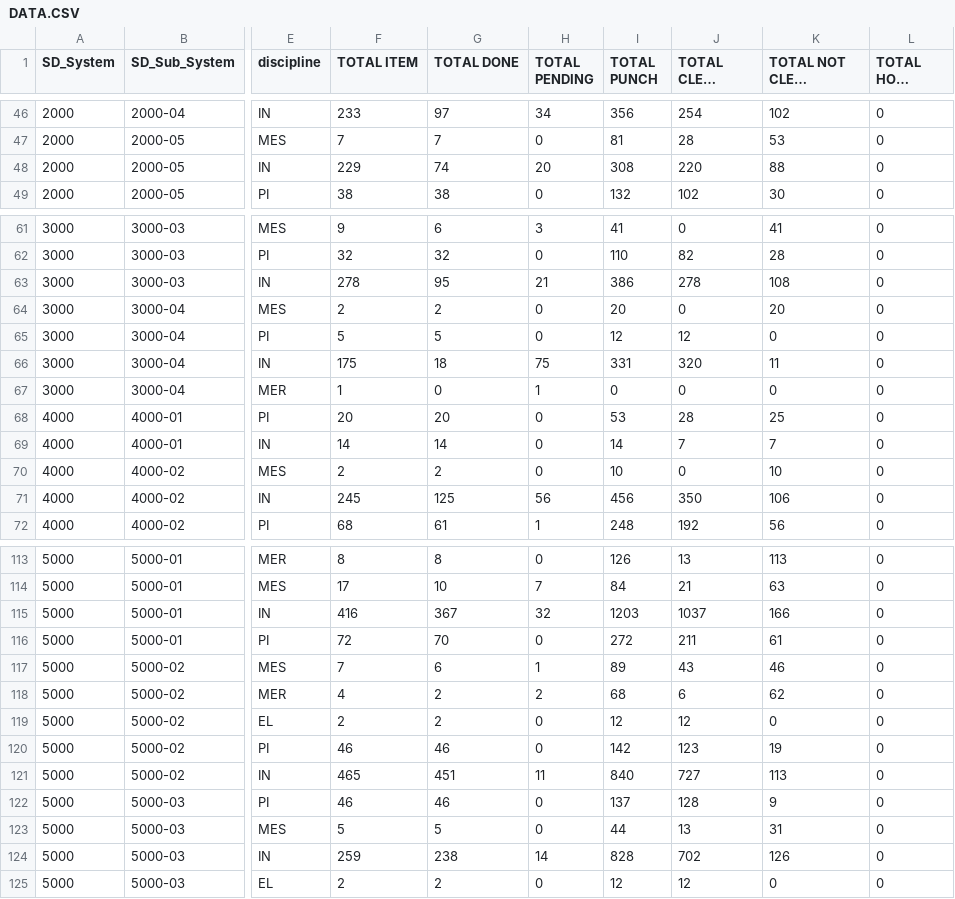
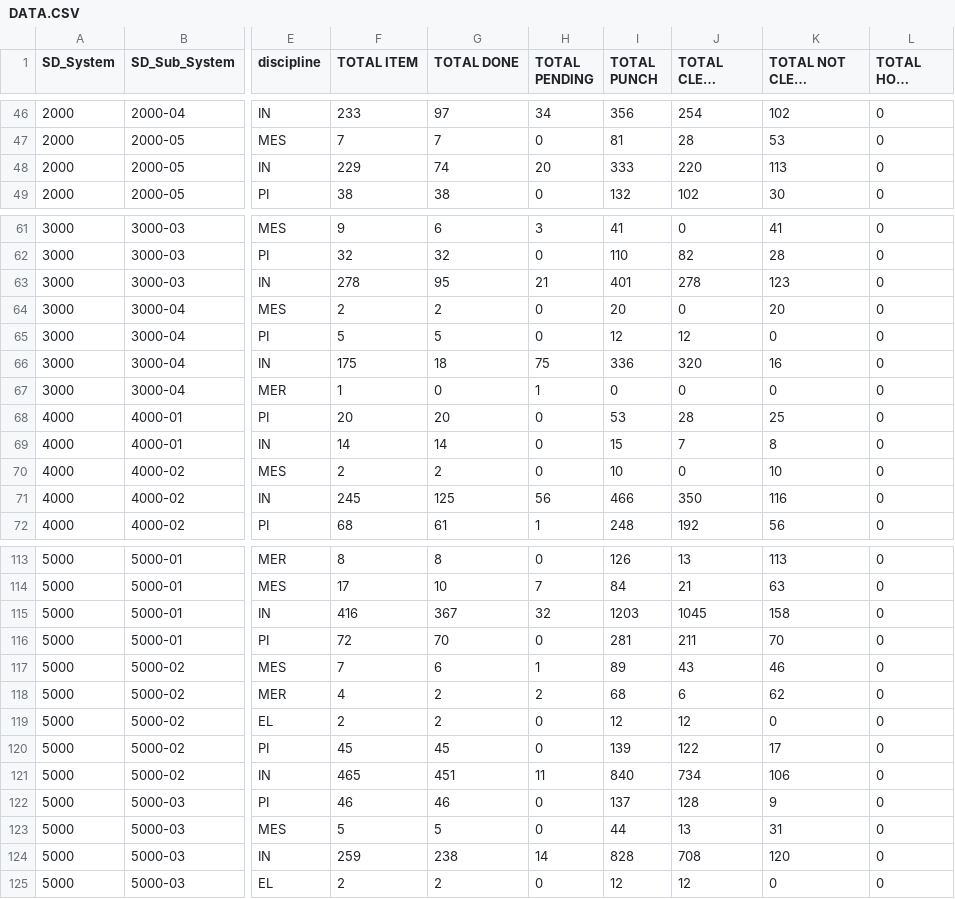
Before and after one commit to akarimvand/SAPRA2, a CSV file: dbcsv/DATA.CSV, drawn as a sheet; only a part is shown, gaps mark what is left out; long unchanged cells end in …; the diff covers the shown part only; the diff names each change by its address in the sheet, - before the commit and + after, or states it on an @@ line.

Commit message:
Upload DATA.CSV by H.Poursalahshouri on SMP-QC-D01645 at 2026-01-07 08:28:27

```diff
--- a/dbcsv/DATA.CSV
+++ b/dbcsv/DATA.CSV
-I48 (TOTAL PUNCH): 308
+I48 (TOTAL PUNCH): 333
-K48 (TOTAL NOT CLEAR PUNCH): 88
+K48 (TOTAL NOT CLEAR PUNCH): 113
-I63 (TOTAL PUNCH): 386
+I63 (TOTAL PUNCH): 401
-K63 (TOTAL NOT CLEAR PUNCH): 108
+K63 (TOTAL NOT CLEAR PUNCH): 123
-I66 (TOTAL PUNCH): 331
+I66 (TOTAL PUNCH): 336
-K66 (TOTAL NOT CLEAR PUNCH): 11
+K66 (TOTAL NOT CLEAR PUNCH): 16
-I69 (TOTAL PUNCH): 14
+I69 (TOTAL PUNCH): 15
-K69 (TOTAL NOT CLEAR PUNCH): 7
+K69 (TOTAL NOT CLEAR PUNCH): 8
-I71 (TOTAL PUNCH): 456
+I71 (TOTAL PUNCH): 466
-K71 (TOTAL NOT CLEAR PUNCH): 106
+K71 (TOTAL NOT CLEAR PUNCH): 116
-J115 (TOTAL CLEAR PUNCH): 1037
+J115 (TOTAL CLEAR PUNCH): 1045
-K115 (TOTAL NOT CLEAR PUNCH): 166
+K115 (TOTAL NOT CLEAR PUNCH): 158
-I116 (TOTAL PUNCH): 272
+I116 (TOTAL PUNCH): 281
-K116 (TOTAL NOT CLEAR PUNCH): 61
+K116 (TOTAL NOT CLEAR PUNCH): 70
-F120 (TOTAL ITEM): 46
+F120 (TOTAL ITEM): 45
-G120 (TOTAL DONE): 46
+G120 (TOTAL DONE): 45
-I120 (TOTAL PUNCH): 142
+I120 (TOTAL PUNCH): 139
-J120 (TOTAL CLEAR PUNCH): 123
+J120 (TOTAL CLEAR PUNCH): 122
-K120 (TOTAL NOT CLEAR PUNCH): 19
+K120 (TOTAL NOT CLEAR PUNCH): 17
-J121 (TOTAL CLEAR PUNCH): 727
+J121 (TOTAL CLEAR PUNCH): 734
-K121 (TOTAL NOT CLEAR PUNCH): 113
+K121 (TOTAL NOT CLEAR PUNCH): 106
-J124 (TOTAL CLEAR PUNCH): 702
+J124 (TOTAL CLEAR PUNCH): 708
-K124 (TOTAL NOT CLEAR PUNCH): 126
+K124 (TOTAL NOT CLEAR PUNCH): 120
```
Also changed, not shown: 26 edited cells elsewhere in this file.
